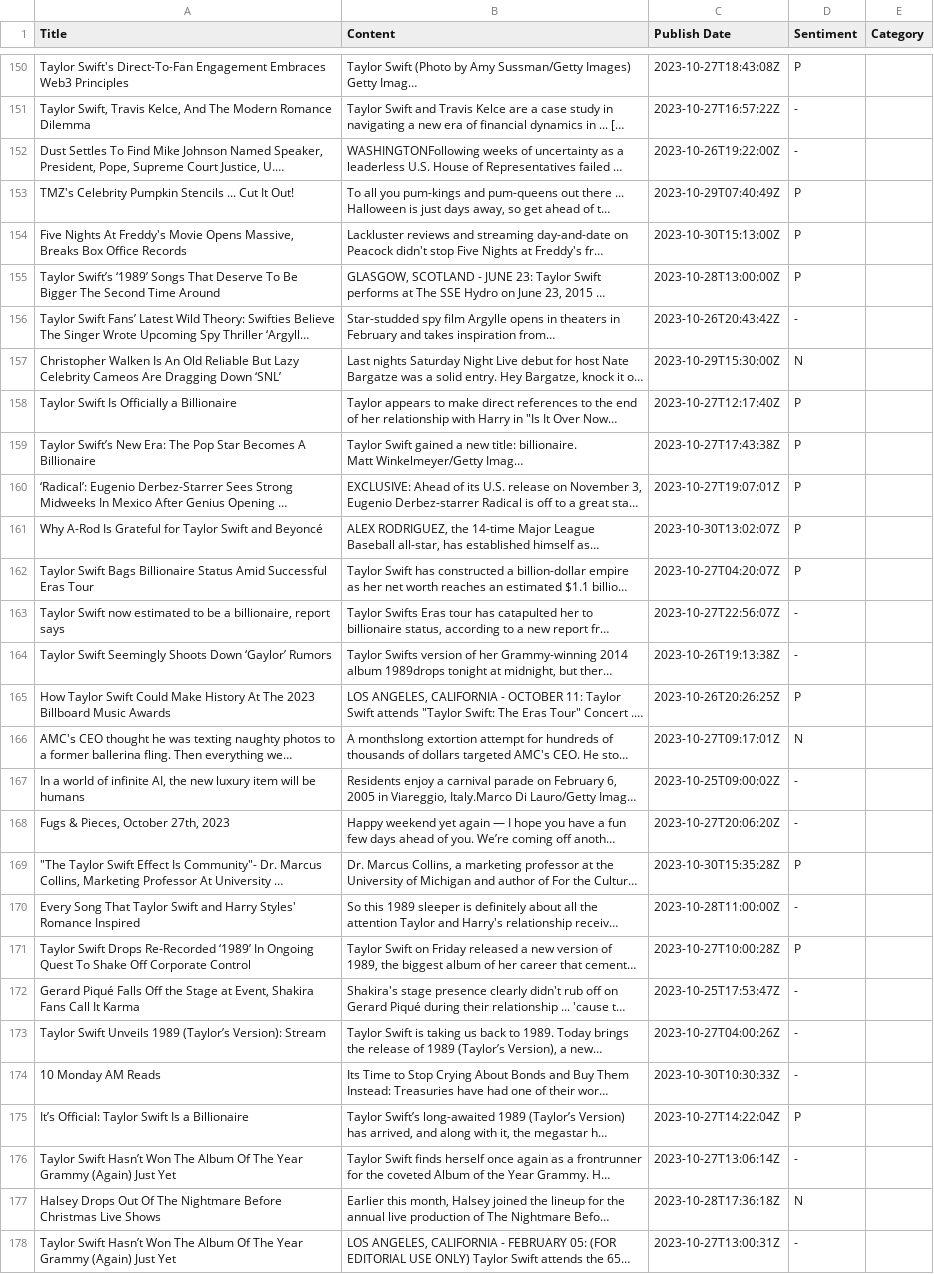
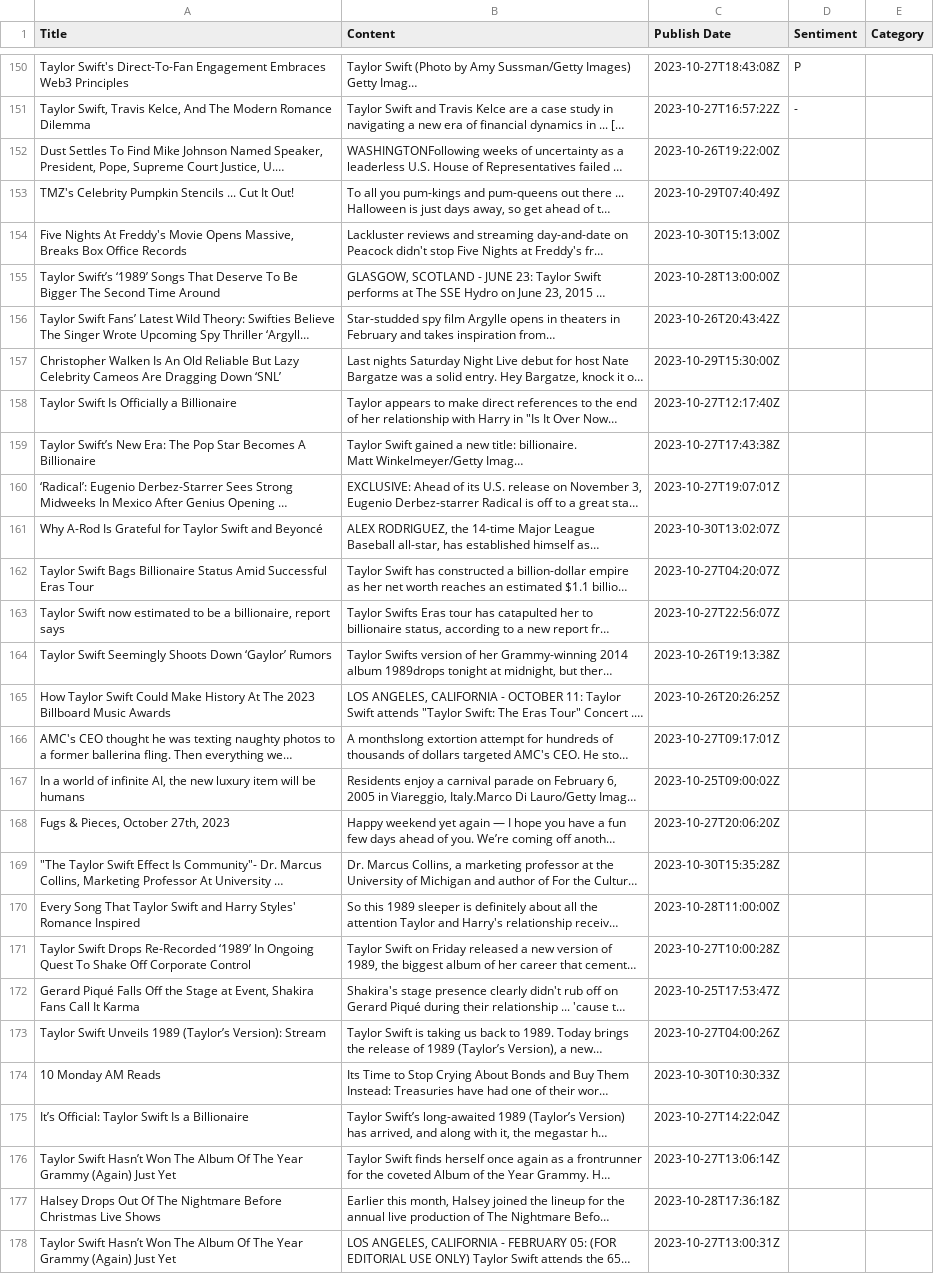
Before and after one commit to siomur/Taylor-Swift-in-the-Media, a TSV file: taylor.tsv, drawn as a sheet; only a part is shown, gaps mark what is left out; long unchanged cells end in …; the diff covers the shown part only; the diff names each change by its address in the sheet, - before the commit and + after, or states it on an @@ line.

Commit message:
Revert "151-200 re-edited"
This reverts commit 44b989a3bd2caccd35e7f2b2619c6c3d62abf500.

```diff
--- a/taylor.tsv
+++ b/taylor.tsv
-D152 (Sentiment): -
+D152 (Sentiment): (empty)
-D153:D155 (Sentiment): P
+D153:D155 (Sentiment): (empty)
-D156 (Sentiment): -
+D156 (Sentiment): (empty)
-D157 (Sentiment): N
+D157 (Sentiment): (empty)
-D158:D162 (Sentiment): P
+D158:D162 (Sentiment): (empty)
-D163:D164 (Sentiment): -
+D163:D164 (Sentiment): (empty)
-D165 (Sentiment): P
+D165 (Sentiment): (empty)
-D166 (Sentiment): N
+D166 (Sentiment): (empty)
-D167:D168 (Sentiment): -
+D167:D168 (Sentiment): (empty)
-D169 (Sentiment): P
+D169 (Sentiment): (empty)
-D170 (Sentiment): -
+D170 (Sentiment): (empty)
-D171 (Sentiment): P
+D171 (Sentiment): (empty)
-D172:D174 (Sentiment): -
+D172:D174 (Sentiment): (empty)
-D175 (Sentiment): P
+D175 (Sentiment): (empty)
-D176 (Sentiment): -
+D176 (Sentiment): (empty)
-D177 (Sentiment): N
+D177 (Sentiment): (empty)
-D178 (Sentiment): -
+D178 (Sentiment): (empty)
```
Also changed, not shown: 21 edited cells elsewhere in this file.
